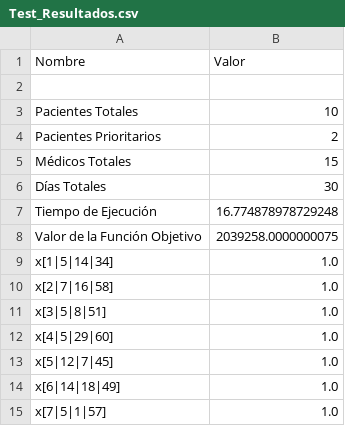
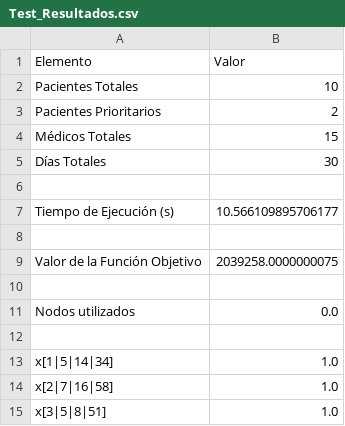
Before and after one commit to HeberArteagaJ/42069, a CSV file: Modelo - E2/Test_Resultados.csv, drawn as a sheet; only a part is shown; the shorter side is filled out with more unchanged rows; removed rows and columns are numbered as before the commit, all else as after; the diff names each change by its address in the sheet, - before the commit and + after, or states it on an @@ line.

Commit message:
Guardado de Resultados - Actualizado v2

```diff
--- a/Modelo - E2/Test_Resultados.csv
+++ b/Modelo - E2/Test_Resultados.csv
-A1: Nombre
+A1: Elemento
-row 2: (empty)
-row 6: Tiempo de Ejecución | 16.774878978729248
+row 6: (empty)
+row 7: Tiempo de Ejecución (s) | 10.566109895706177
+row 8: (empty)
+row 10: (empty)
+row 11: Nodos utilizados | 0.0
+row 12: (empty)
```
Also changed, not shown: 2 other files.
